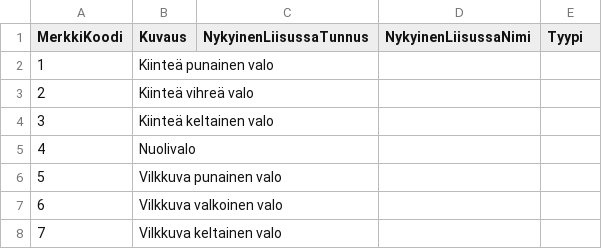
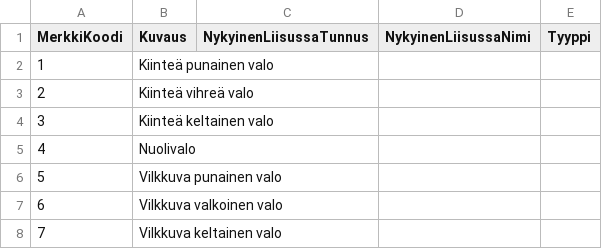
Before and after one commit to City-of-Helsinki/city-infrastructure-platform, a CSV file: traffic_control/data/traffic_control_device_types.csv, drawn as a sheet; only a part is shown.

Commit message:
Fix typo Tyypi --> Tyyppi

```diff
--- a/traffic_control/data/traffic_control_device_types.csv
+++ b/traffic_control/data/traffic_control_device_types.csv
@@ -1,2 +1,2 @@
-MerkkiKoodi,Kuvaus,NykyinenLiisussaTunnus,NykyinenLiisussaNimi,Tyypi
+MerkkiKoodi,Kuvaus,NykyinenLiisussaTunnus,NykyinenLiisussaNimi,Tyyppi
 1,Kiinteä punainen valo ,,,
```
Also changed, not shown: 1 other file.
